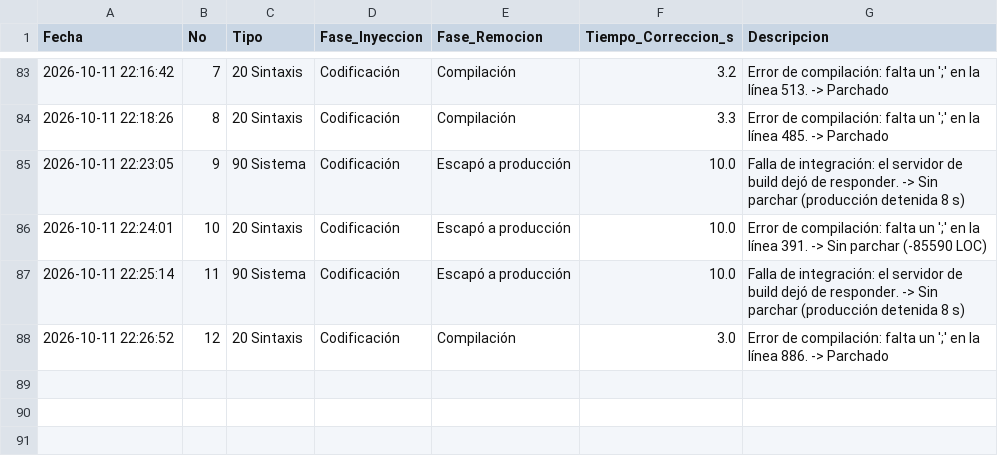
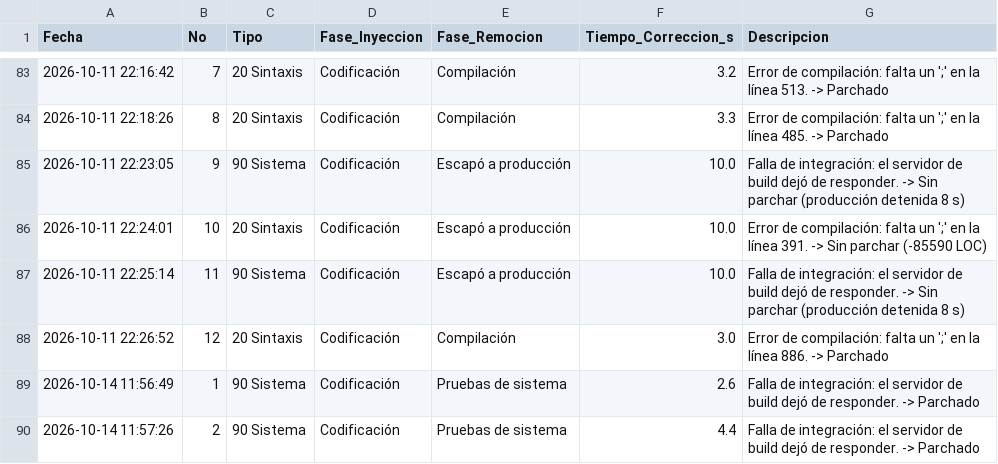
Before and after one commit to Neko3gp/LOCClicker, a CSV file: bitacora_defectos_psp.csv, drawn as a sheet; only a part is shown, gaps mark what is left out.

```diff
--- a/bitacora_defectos_psp.csv
+++ b/bitacora_defectos_psp.csv
@@ -88 +88,3 @@ Fecha,No,Tipo,Fase_Inyeccion,Fase_Remocion,Tiempo_Correccion_s,Descripcion
 2026-10-11 22:26:52,12,"20 Sintaxis","Codificación","Compilación",3.0,"Error de compilación: falta un ';' en la línea 886. -> Parchado"
+2026-10-14 11:56:49,1,"90 Sistema","Codificación","Pruebas de sistema",2.6,"Falla de integración: el servidor de build dejó de responder. -> Parchado"
+2026-10-14 11:57:26,2,"90 Sistema","Codificación","Pruebas de sistema",4.4,"Falla de integración: el servidor de build dejó de responder. -> Parchado"
```
Also changed, not shown: 11 other files.
